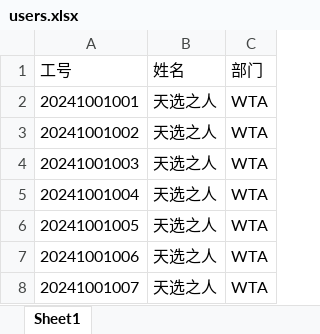
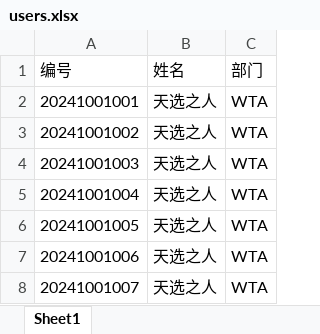
Before and after one commit to Ex-Caliburn/wedding-lottery, an Excel workbook: server/data/users.xlsx, sheet Sheet1, drawn as a sheet; only a part is shown; values as stored, in another font and other column widths than the file's, no borders; the diff names each change by its address in the sheet, - before the commit and + after, or states it on an @@ line.

```diff
--- a/server/data/users.xlsx (sheet Sheet1)
+++ b/server/data/users.xlsx (sheet Sheet1)
-A1: 工号
+A1: 编号
```
Also changed, not shown: 2 other files.
